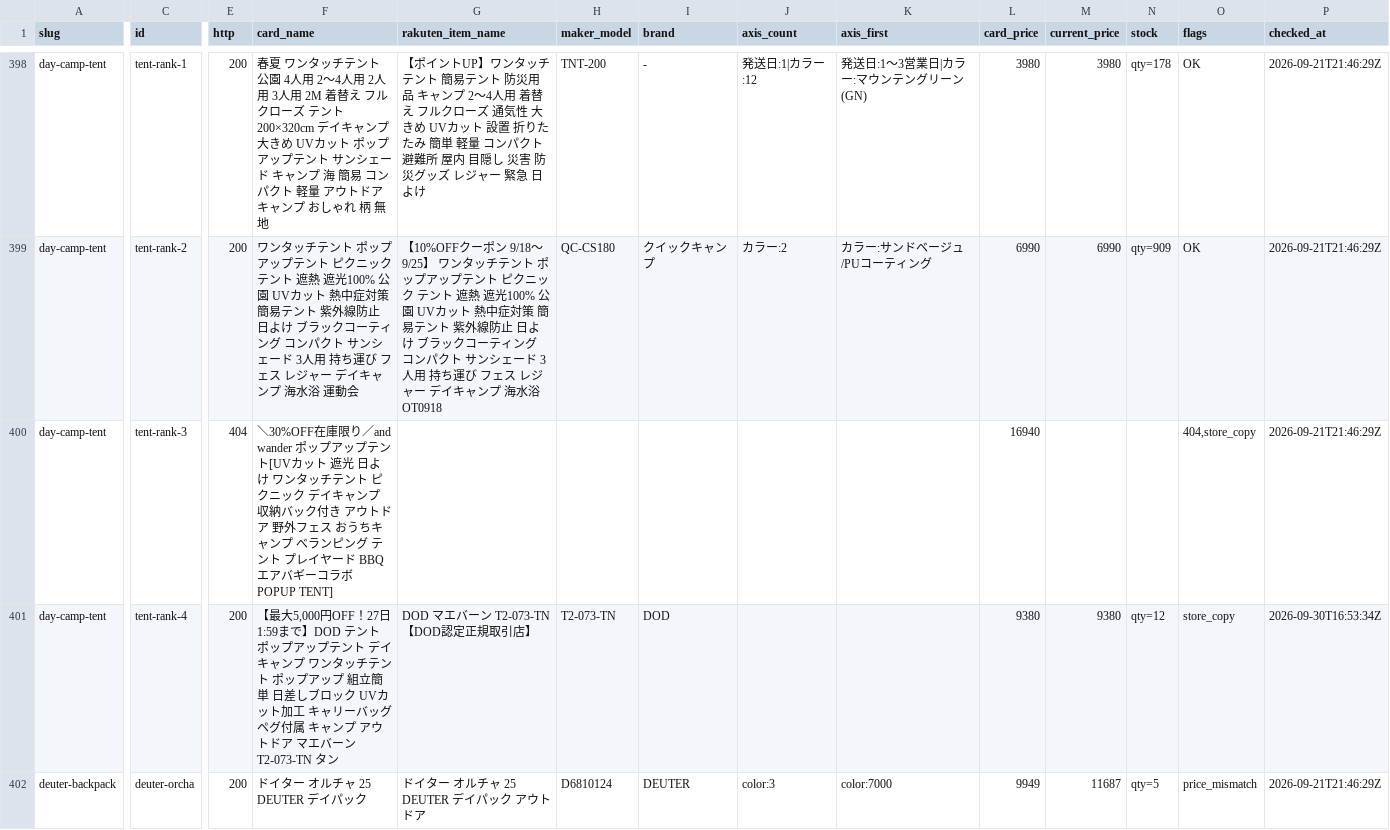
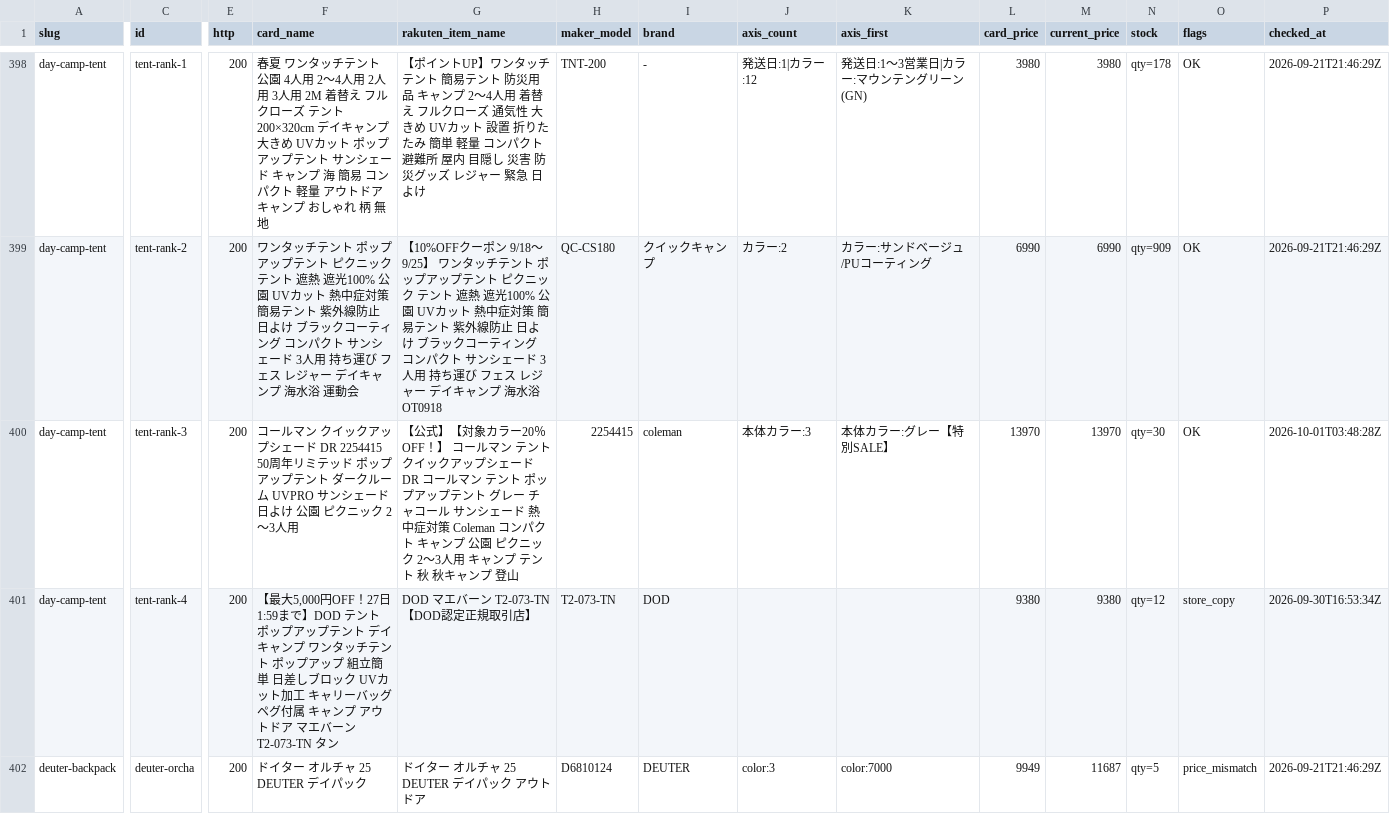
Before and after one commit to tanoue-boop/camp-kit-guide, a TSV file: _file/card-name-check.tsv, drawn as a sheet; only a part is shown, gaps mark what is left out; the diff covers the shown part only; the diff names each change by its address in the sheet, - before the commit and + after, or states it on an @@ line.

```diff
--- a/_file/card-name-check.tsv
+++ b/_file/card-name-check.tsv
-E400 (http): 404
+E400 (http): 200
-F400 (card_name): ＼30%OFF在庫限り／and wander ポップアップテント[UVカット 遮光 日よけ ワンタッチテント ピクニック デイキャンプ 収納バック付き アウトドア 野外フェス おうちキャンプ べランピング テント プレイヤード BBQ エアバギーコラボ POPUP TENT]
+F400 (card_name): コールマン クイックアップシェード DR 2254415 50周年リミテッド ポップアップテント ダークルーム UVPRO サンシェード 日よけ 公園 ピクニック 2〜3人用
-G400 (rakuten_item_name): (empty)
+G400 (rakuten_item_name): 【公式】【対象カラー20％OFF！】 コールマン テント クイックアップシェード DR コールマン テント ポップアップテント グレー チャコール サンシェード 熱中症対策 Coleman コンパクト キャンプ 公園 ピクニック 2～3人用 キャンプ テント 秋 秋キャンプ 登山
-H400 (maker_model): (empty)
+H400 (maker_model): 2254415
-I400 (brand): (empty)
+I400 (brand): coleman
-J400 (axis_count): (empty)
+J400 (axis_count): 本体カラー:3
-K400 (axis_first): (empty)
+K400 (axis_first): 本体カラー:グレー【特別SALE】
-L400 (card_price): 16940
+L400 (card_price): 13970
-M400 (current_price): (empty)
+M400 (current_price): 13970
-N400 (stock): (empty)
+N400 (stock): qty=30
-O400 (flags): 404,store_copy
+O400 (flags): OK
-P400 (checked_at): 2026-09-21T21:46:29Z
+P400 (checked_at): 2026-10-01T03:48:28Z
```
Also changed, not shown: 2 edited cells elsewhere in this file, _file/amazon-asin-check.tsv, _file/amazon-backfill-no-amazon.tsv, 5 other files.
